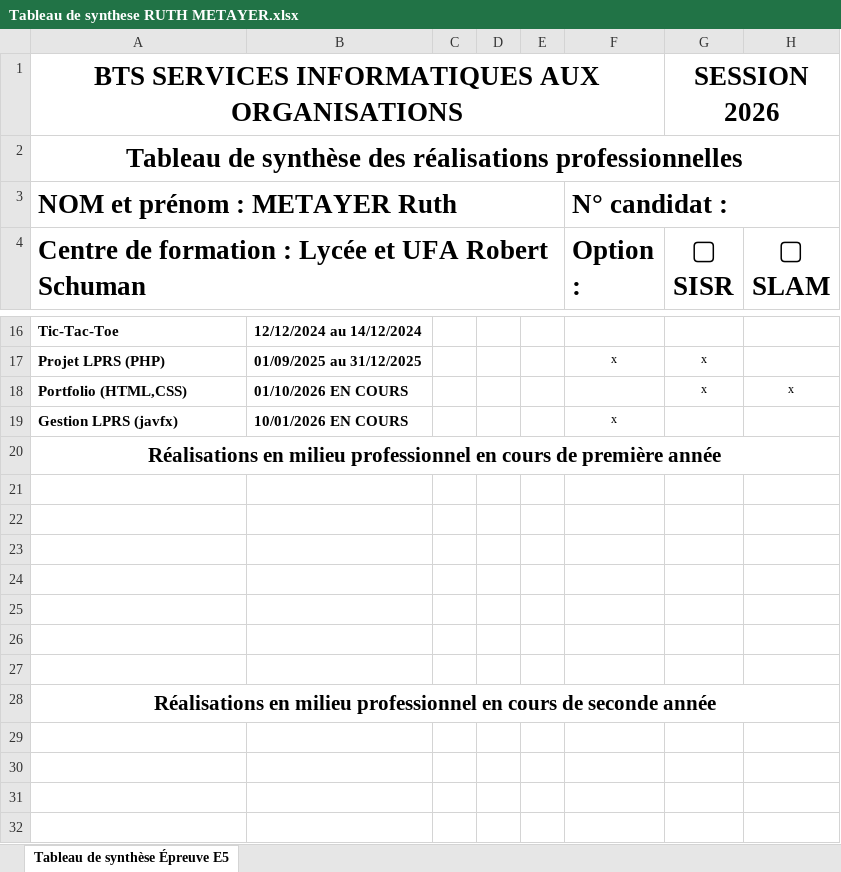
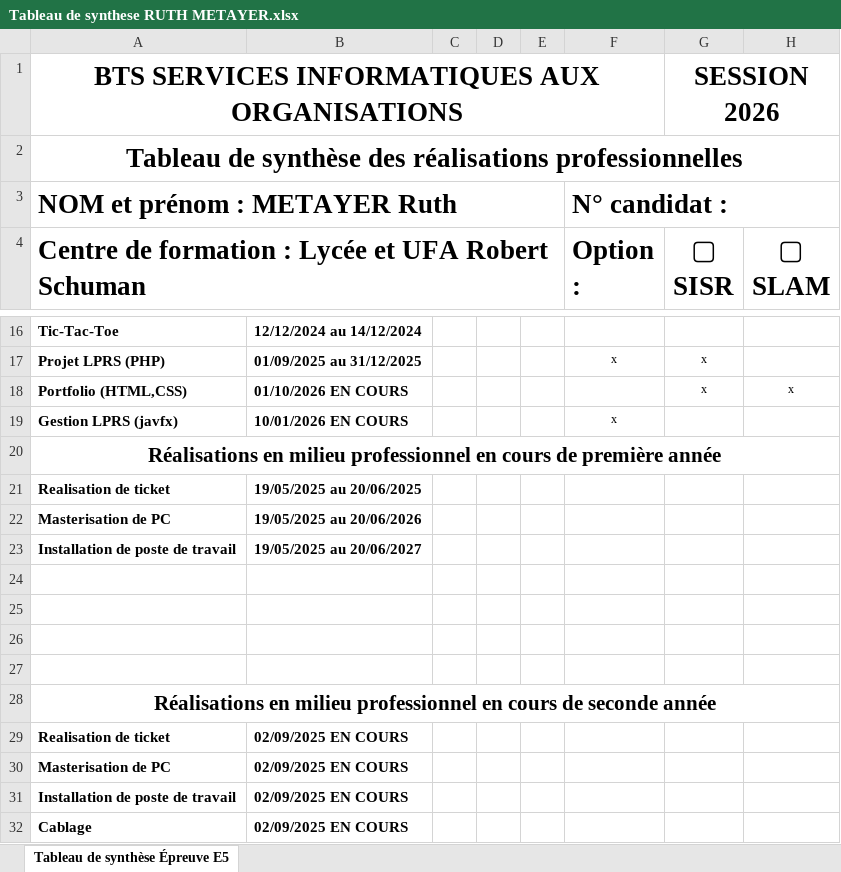
Before and after one commit to Ruthh-mt/Ruthh-mt.github.io, an Excel workbook: public/Tableau de synthese RUTH METAYER.xlsx, sheet Tableau de synthèse Épreuve E5, drawn as a sheet; only a part is shown, gaps mark what is left out; values as stored, in another font and other column widths than the file's, no borders; the diff names each change by its address in the sheet, - before the commit and + after, or states it on an @@ line.

Commit message:
refactor : modification du Tableau de synthese RUTH METAYER.xlsx

```diff
--- a/public/Tableau de synthese RUTH METAYER.xlsx (sheet Tableau de synthèse Épreuve E5)
+++ b/public/Tableau de synthese RUTH METAYER.xlsx (sheet Tableau de synthèse Épreuve E5)
-row 21: (empty)
+row 21: Realisation de ticket | 19/05/2025 au 20/06/2025
-row 22: (empty)
+row 22: Masterisation de PC | 19/05/2025 au 20/06/2026
-row 23: (empty)
+row 23: Installation de poste de travail | 19/05/2025 au 20/06/2027
+row 29: Realisation de ticket | 02/09/2025 EN COURS
+row 30: Masterisation de PC | 02/09/2025 EN COURS
+row 31: Installation de poste de travail | 02/09/2025 EN COURS
+row 32: Cablage | 02/09/2025 EN COURS
```
